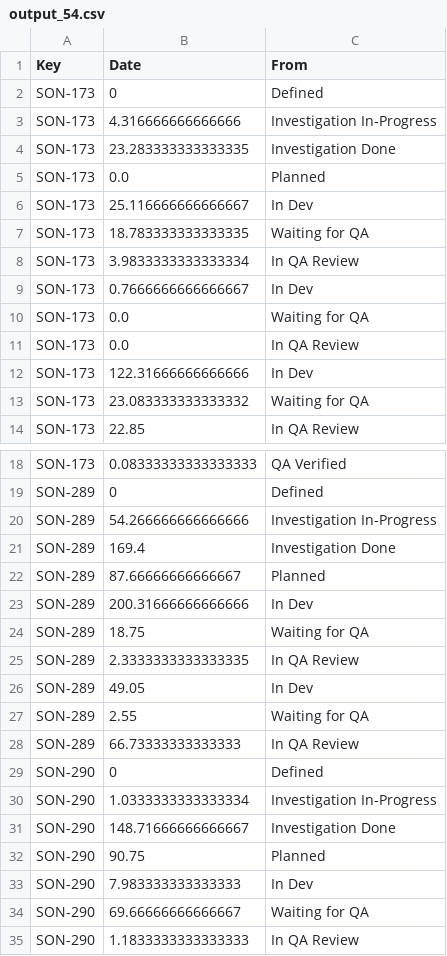
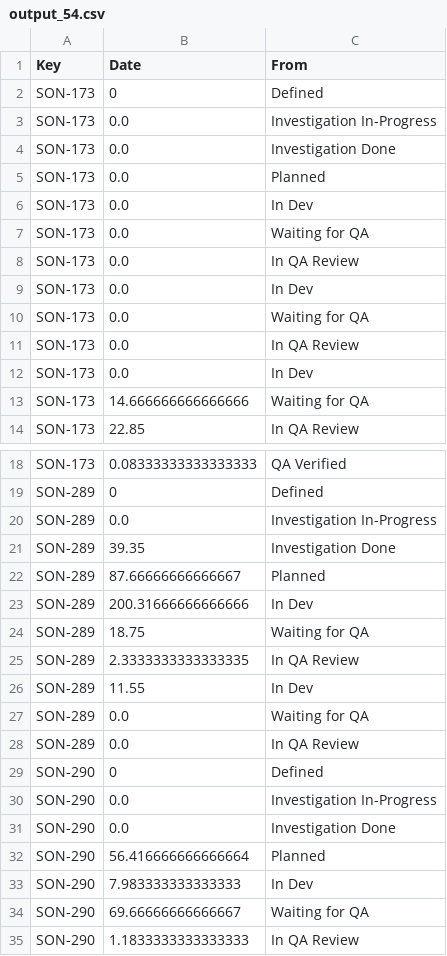
Before and after one commit to lubson/jira_reporting, a CSV file: hours_in_each_state/output_54.csv, drawn as a sheet; only a part is shown, gaps mark what is left out; the diff covers the shown part only.

Commit message:
Hours recalculation fixed

```diff
--- a/hours_in_each_state/output_54.csv
+++ b/hours_in_each_state/output_54.csv
@@ -2,13 +2,13 @@ Key, Date, From
 SON-173,0,Defined
-SON-173,4.316666666666666,Investigation In-Progress
-SON-173,23.283333333333335,Investigation Done
+SON-173,0.0,Investigation In-Progress
+SON-173,0.0,Investigation Done
 SON-173,0.0,Planned
-SON-173,25.116666666666667,In Dev
-SON-173,18.783333333333335,Waiting for QA
-SON-173,3.9833333333333334,In QA Review
-SON-173,0.7666666666666667,In Dev
+SON-173,0.0,In Dev
 SON-173,0.0,Waiting for QA
 SON-173,0.0,In QA Review
-SON-173,122.31666666666666,In Dev
-SON-173,23.083333333333332,Waiting for QA
+SON-173,0.0,In Dev
+SON-173,0.0,Waiting for QA
+SON-173,0.0,In QA Review
+SON-173,0.0,In Dev
+SON-173,14.666666666666666,Waiting for QA
 SON-173,22.85,In QA Review
@@ -19,4 +19,4 @@ SON-173,0.08333333333333333,QA Verified
 SON-289,0,Defined
-SON-289,54.266666666666666,Investigation In-Progress
-SON-289,169.4,Investigation Done
+SON-289,0.0,Investigation In-Progress
+SON-289,39.35,Investigation Done
 SON-289,87.66666666666667,Planned
@@ -25,9 +25,9 @@ SON-289,18.75,Waiting for QA
 SON-289,2.3333333333333335,In QA Review
-SON-289,49.05,In Dev
-SON-289,2.55,Waiting for QA
-SON-289,66.73333333333333,In QA Review
+SON-289,11.55,In Dev
+SON-289,0.0,Waiting for QA
+SON-289,0.0,In QA Review
 SON-290,0,Defined
-SON-290,1.0333333333333334,Investigation In-Progress
-SON-290,148.71666666666667,Investigation Done
-SON-290,90.75,Planned
+SON-290,0.0,Investigation In-Progress
+SON-290,0.0,Investigation Done
+SON-290,56.416666666666664,Planned
 SON-290,7.983333333333333,In Dev
```
Also changed, not shown: 1 added row and 16 edited cells elsewhere in this file, 2 other files.
